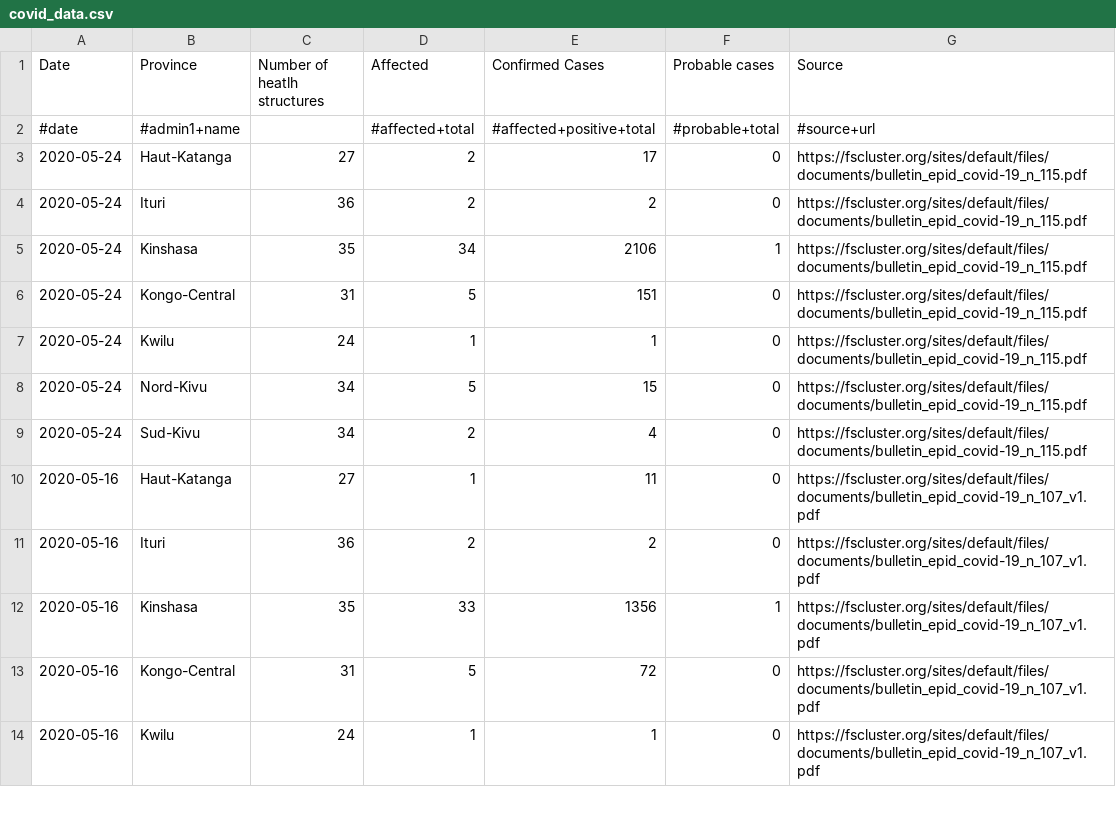
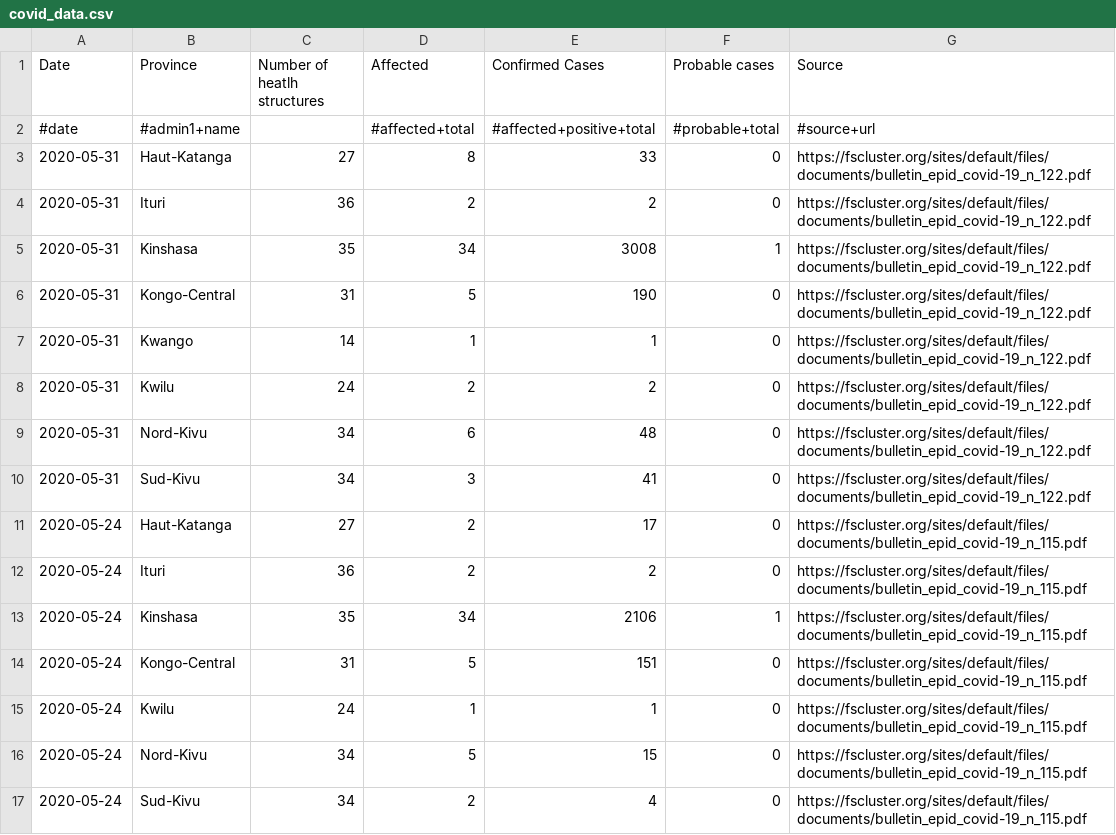
Before and after one commit to orest-d/pa-COVID-model-parameterization, a CSV file: Inputs/COD/COVID/covid_data.csv, drawn as a sheet; only a part is shown; the shorter side is filled out with more unchanged rows; the diff names each change by its address in the sheet, - before the commit and + after, or states it on an @@ line.

```diff
--- a/Inputs/COD/COVID/covid_data.csv
+++ b/Inputs/COD/COVID/covid_data.csv
+row 3: 2020-05-31 | Haut-Katanga | 27 | 8 | 33 | 0 | https://fscluster.org/sites/default/files/documents/bulletin_epid_covid-19_n_122.pdf
+row 4: 2020-05-31 | Ituri | 36 | 2 | 2 | 0 | https://fscluster.org/sites/default/files/documents/bulletin_epid_covid-19_n_122.pdf
+row 5: 2020-05-31 | Kinshasa | 35 | 34 | 3008 | 1 | https://fscluster.org/sites/default/files/documents/bulletin_epid_covid-19_n_122.pdf
+row 6: 2020-05-31 | Kongo-Central | 31 | 5 | 190 | 0 | https://fscluster.org/sites/default/files/documents/bulletin_epid_covid-19_n_122.pdf
+row 7: 2020-05-31 | Kwango | 14 | 1 | 1 | 0 | https://fscluster.org/sites/default/files/documents/bulletin_epid_covid-19_n_122.pdf
+row 8: 2020-05-31 | Kwilu | 24 | 2 | 2 | 0 | https://fscluster.org/sites/default/files/documents/bulletin_epid_covid-19_n_122.pdf
+row 9: 2020-05-31 | Nord-Kivu | 34 | 6 | 48 | 0 | https://fscluster.org/sites/default/files/documents/bulletin_epid_covid-19_n_122.pdf
+row 10: 2020-05-31 | Sud-Kivu | 34 | 3 | 41 | 0 | https://fscluster.org/sites/default/files/documents/bulletin_epid_covid-19_n_122.pdf
```
Also changed, not shown: Inputs/HTI/COVID/covid_data.csv, 2 other files.
